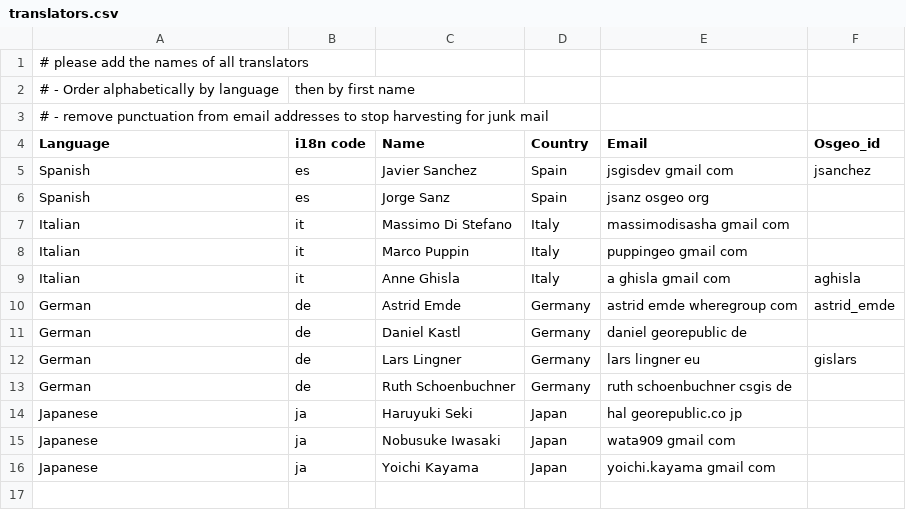
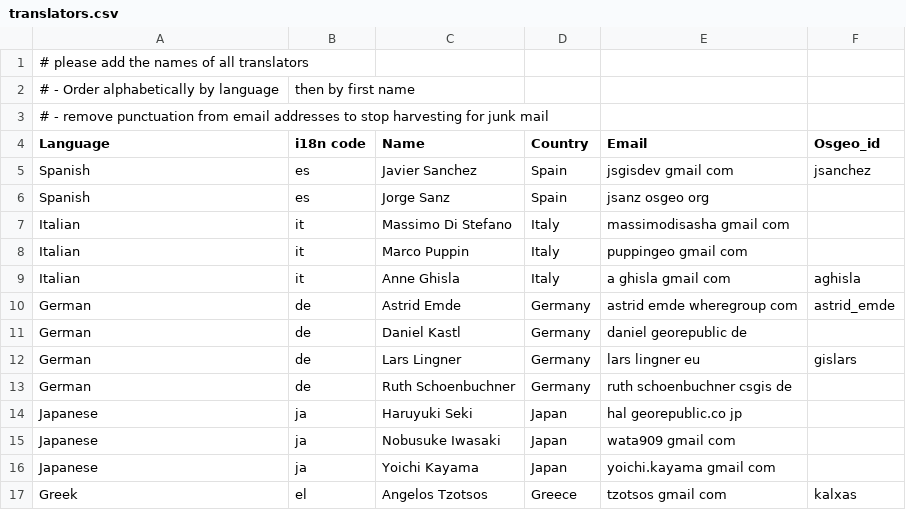
Before and after one commit to chiossif/OSGeo-Live-el, a CSV file: translators.csv, drawn as a sheet; the diff names each change by its address in the sheet, - before the commit and + after, or states it on an @@ line.

Commit message:
added name in translators.csv

```diff
--- a/translators.csv
+++ b/translators.csv
+row 17: Greek | el | Angelos Tzotsos | Greece | tzotsos gmail com | kalxas
```
